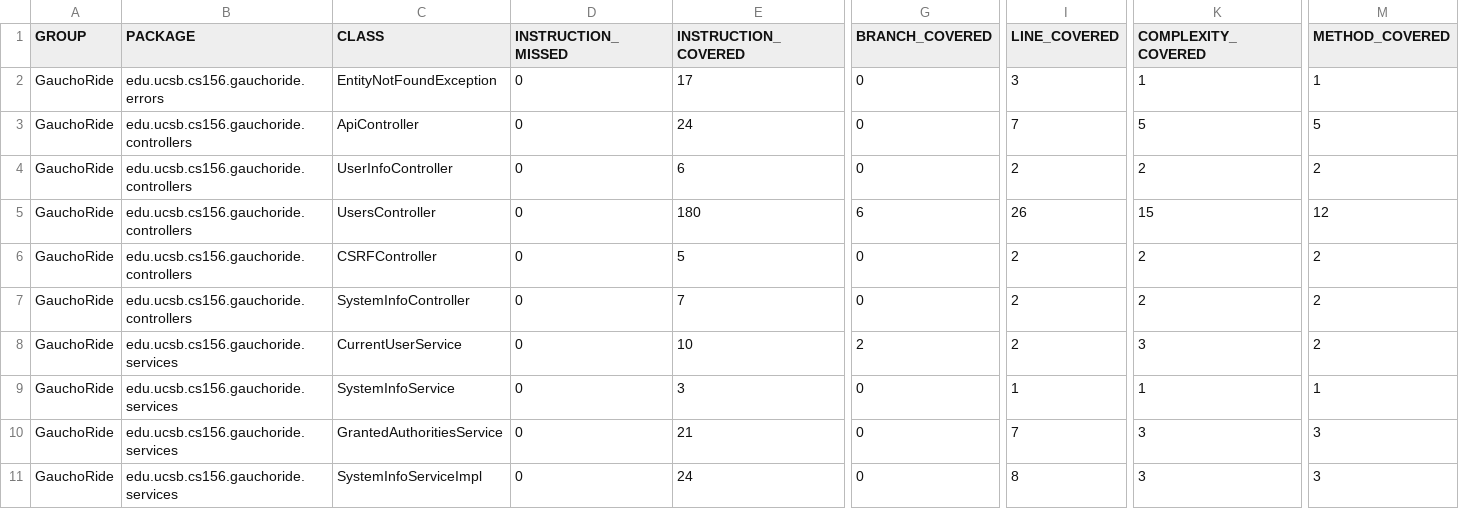
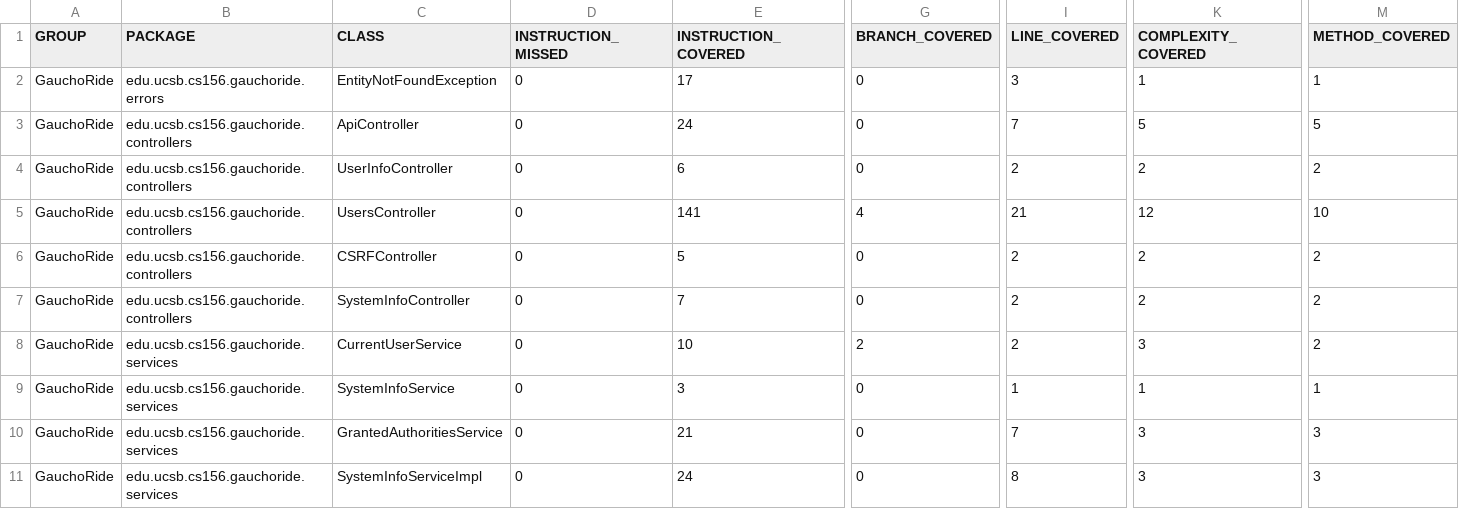
Before and after one commit to ucsb-cs156-s23/proj-gauchoride-s23-5pm-2, a CSV file: prs/57/jacoco/jacoco.csv, drawn as a sheet; only a part is shown, gaps mark what is left out; the diff names each change by its address in the sheet, - before the commit and + after, or states it on an @@ line.

```diff
--- a/prs/57/jacoco/jacoco.csv
+++ b/prs/57/jacoco/jacoco.csv
-E5 (INSTRUCTION_COVERED): 180
+E5 (INSTRUCTION_COVERED): 141
-G5 (BRANCH_COVERED): 6
+G5 (BRANCH_COVERED): 4
-I5 (LINE_COVERED): 26
+I5 (LINE_COVERED): 21
-K5 (COMPLEXITY_COVERED): 15
+K5 (COMPLEXITY_COVERED): 12
-M5 (METHOD_COVERED): 12
+M5 (METHOD_COVERED): 10
```
Also changed, not shown: 7 other files.
